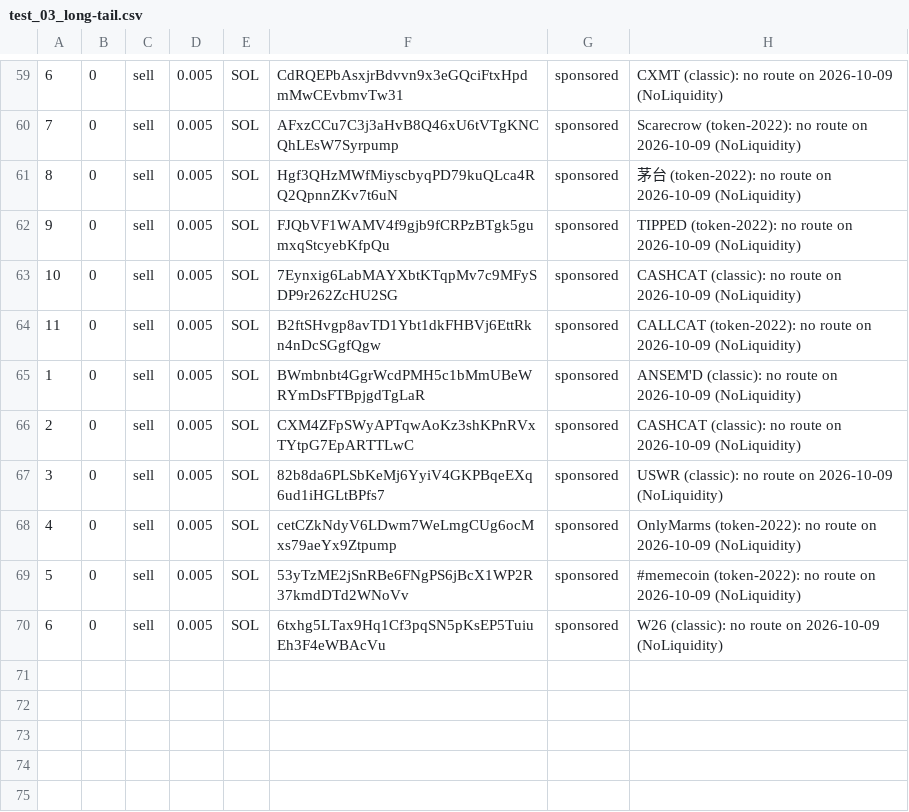
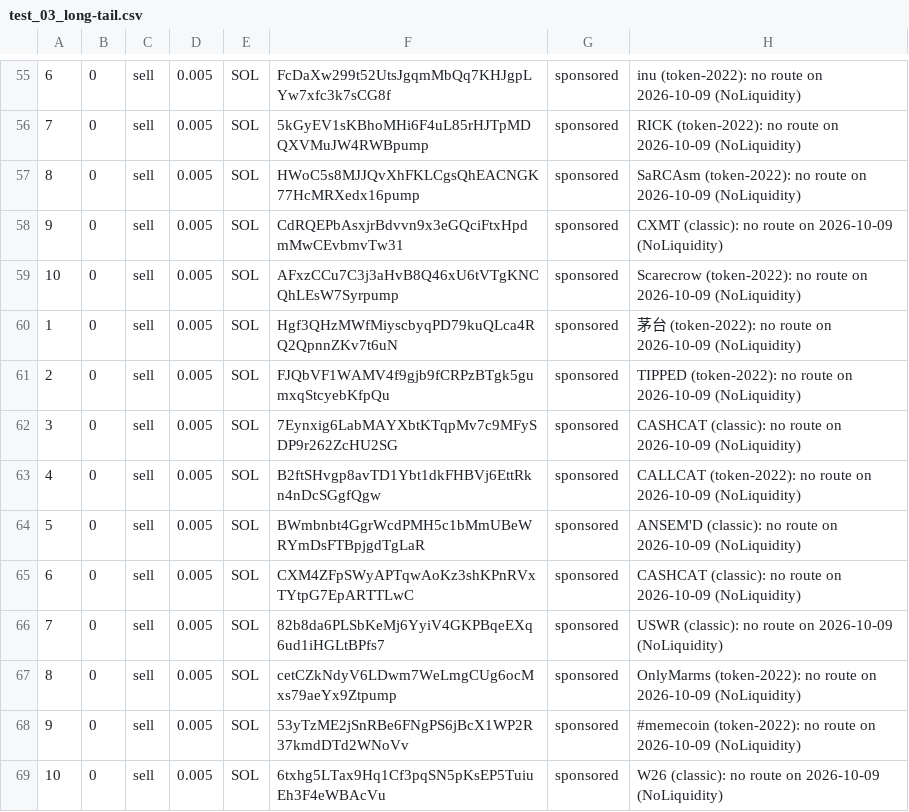
Before and after one commit to anxolin/solana-qos, a CSV file: scenarios/token-universe/test_03_long-tail.csv, drawn as a sheet; only a part is shown, gaps mark what is left out; removed rows and columns are numbered as before the commit, all else as after; the diff covers the shown part only; the diff names each change by its address in the sheet, - before the commit and + after, or states it on an @@ line.

```diff
--- a/scenarios/token-universe/test_03_long-tail.csv
+++ b/scenarios/token-universe/test_03_long-tail.csv
-F55: CdRQEPbAsxjrBdvvn9x3eGQciFtxHpdmMwCEvbmvTw31
+F55: FcDaXw299t52UtsJgqmMbQq7KHJgpLYw7xfc3k7sCG8f
-H55: CXMT (classic): no route…
+H55: inu (token-2022): no route…
-F56: AFxzCCu7C3j3aHvB8Q46xU6tVTgKNCQhLEsW7Syrpump
+F56: 5kGyEV1sKBhoMHi6F4uL85rHJTpMDQXVMuJW4RWBpump
-H56: Scarecrow (token-2022): no…
+H56: RICK (token-2022): no…
-F57: Hgf3QHzMWfMiyscbyqPD79kuQLca4RQ2QpnnZKv7t6uN
+F57: HWoC5s8MJJQvXhFKLCgsQhEACNGK77HcMRXedx16pump
-H57: 茅台 (token-2022): no…
+H57: SaRCAsm (token-2022): no…
-F58: FJQbVF1WAMV4f9gjb9fCRPzBTgk5gumxqStcyebKfpQu
+F58: CdRQEPbAsxjrBdvvn9x3eGQciFtxHpdmMwCEvbmvTw31
-H58: TIPPED (token-2022): no route…
+H58: CXMT (classic): no route…
-F59: 7Eynxig6LabMAYXbtKTqpMv7c9MFySDP9r262ZcHU2SG
+F59: AFxzCCu7C3j3aHvB8Q46xU6tVTgKNCQhLEsW7Syrpump
-H59: CASHCAT (classic): no route…
+H59: Scarecrow (token-2022): no route…
-row 64: 11 | 0 | sell | 0.005 | SOL | B2ftSHvgp8avTD1Ybt1dkFHBVj6EttRkn4nDcSGgfQgw | sponsored | CALLCAT (token-2022): no route on 2026-10-09 (NoLiquidity)
-F60: BWmbnbt4GgrWcdPMH5c1bMmUBeWRYmDsFTBpjgdTgLaR
+F60: Hgf3QHzMWfMiyscbyqPD79kuQLca4RQ2QpnnZKv7t6uN
-H60: ANSEM'D (classic): no route…
+H60: 茅台 (token-2022): no route…
-F61: CXM4ZFpSWyAPTqwAoKz3shKPnRVxTYtpG7EpARTTLwC
+F61: FJQbVF1WAMV4f9gjb9fCRPzBTgk5gumxqStcyebKfpQu
-H61: CASHCAT (classic): no route…
+H61: TIPPED (token-2022): no route…
-F62: 82b8da6PLSbKeMj6YyiV4GKPBqeEXq6ud1iHGLtBPfs7
+F62: 7Eynxig6LabMAYXbtKTqpMv7c9MFySDP9r262ZcHU2SG
-H62: USWR (classic): no…
+H62: CASHCAT (classic): no…
-F63: cetCZkNdyV6LDwm7WeLmgCUg6ocMxs79aeYx9Ztpump
+F63: B2ftSHvgp8avTD1Ybt1dkFHBVj6EttRkn4nDcSGgfQgw
-H63: OnlyMarms (token-2022): no…
+H63: CALLCAT (token-2022): no…
-F64: 53yTzME2jSnRBe6FNgPS6jBcX1WP2R37kmdDTd2WNoVv
+F64: BWmbnbt4GgrWcdPMH5c1bMmUBeWRYmDsFTBpjgdTgLaR
-H64: #memecoin (token-2022): no route…
+H64: ANSEM'D (classic): no route…
-F65: 6txhg5LTax9Hq1Cf3pqSN5pKsEP5TuiuEh3F4eWBAcVu
+F65: CXM4ZFpSWyAPTqwAoKz3shKPnRVxTYtpG7EpARTTLwC
-H65: W26 (classic): no…
+H65: CASHCAT (classic): no…
+row 66: 7 | 0 | sell | 0.005 | SOL | 82b8da6PLSbKeMj6YyiV4GKPBqeEXq6ud1iHGLtBPfs7 | sponsored | USWR (classic): no route on 2026-10-09 (NoLiquidity)
+row 67: 8 | 0 | sell | 0.005 | SOL | cetCZkNdyV6LDwm7WeLmgCUg6ocMxs79aeYx9Ztpump | sponsored | OnlyMarms (token-2022): no route on 2026-10-09 (NoLiquidity)
+row 68: 9 | 0 | sell | 0.005 | SOL | 53yTzME2jSnRBe6FNgPS6jBcX1WP2R37kmdDTd2WNoVv | sponsored | #memecoin (token-2022): no route on 2026-10-09 (NoLiquidity)
+row 69: 10 | 0 | sell | 0.005 | SOL | 6txhg5LTax9Hq1Cf3pqSN5pKsEP5TuiuEh3F4eWBAcVu | sponsored | W26 (classic): no route on 2026-10-09 (NoLiquidity)
```
Also changed, not shown: 4 removed rows and 67 edited cells elsewhere in this file, 27 other files.
